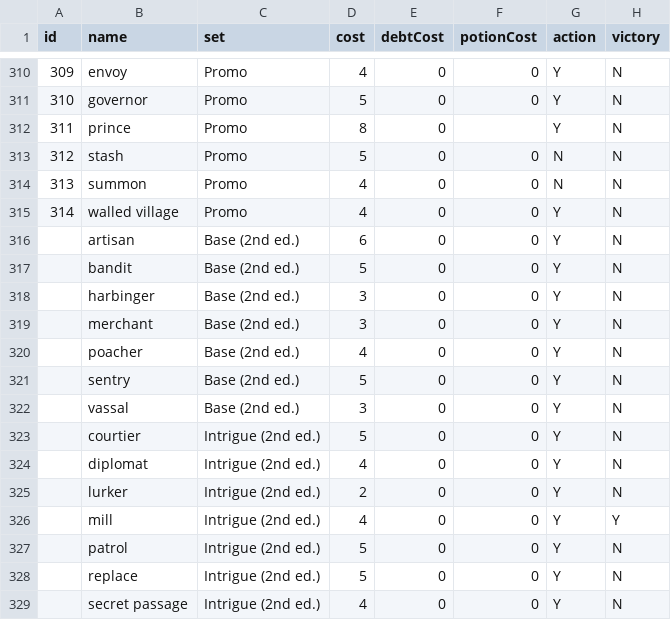
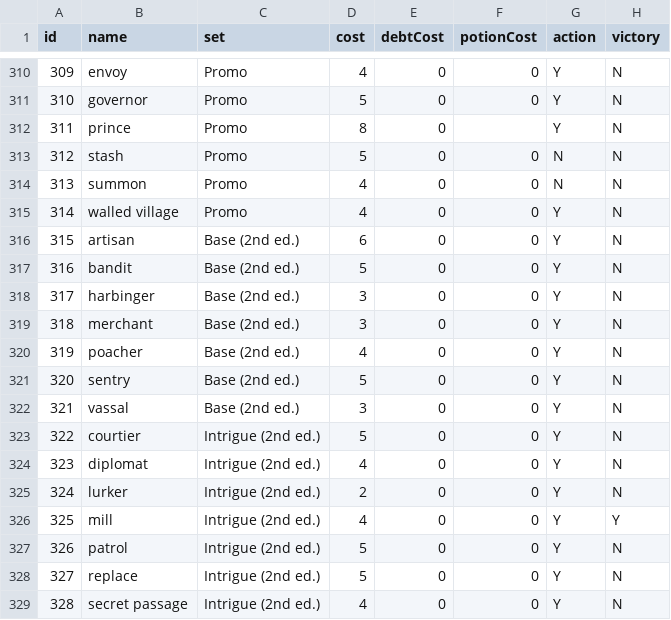
Before and after one commit to drransom/Dominionator, a CSV file: dominion_cards.csv, drawn as a sheet; only a part is shown, gaps mark what is left out; the diff names each change by its address in the sheet, - before the commit and + after, or states it on an @@ line.

Commit message:
corrected numbering of base 2e and intrigue 2e

```diff
--- a/dominion_cards.csv
+++ b/dominion_cards.csv
-A316 (id): (empty)
+A316 (id): 315
-A317 (id): (empty)
+A317 (id): 316
-A318 (id): (empty)
+A318 (id): 317
-A319 (id): (empty)
+A319 (id): 318
-A320 (id): (empty)
+A320 (id): 319
-A321 (id): (empty)
+A321 (id): 320
-A322 (id): (empty)
+A322 (id): 321
-A323 (id): (empty)
+A323 (id): 322
-A324 (id): (empty)
+A324 (id): 323
-A325 (id): (empty)
+A325 (id): 324
-A326 (id): (empty)
+A326 (id): 325
-A327 (id): (empty)
+A327 (id): 326
-A328 (id): (empty)
+A328 (id): 327
-A329 (id): (empty)
+A329 (id): 328
```
